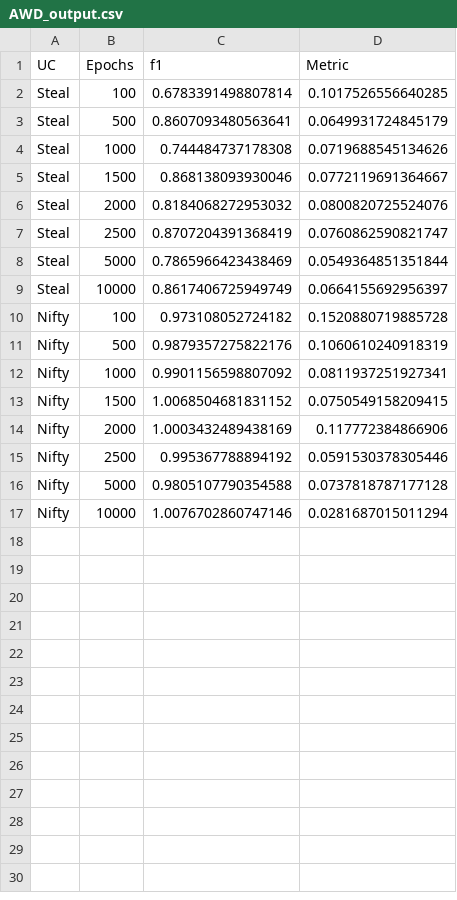
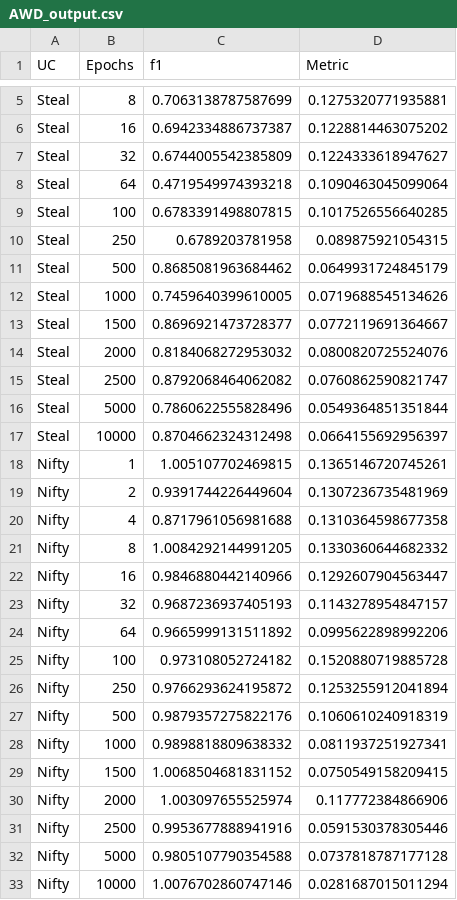
Before and after one commit to Ghaith-Shammout/A_Comprehensive_Evaluation_Framework_for_Synthetic_Time_Series_Data, a CSV file: outputs/AWD_output.csv, drawn as a sheet; only a part is shown, gaps mark what is left out; the diff covers the shown part only.

```diff
--- a/outputs/AWD_output.csv
+++ b/outputs/AWD_output.csv
@@ -2,15 +5,28 @@ UC,Epochs,f1,Metric
-Steal,100,0.6783391498807814,0.1017526556640285
-Steal,500,0.8607093480563641,0.0649931724845179
-Steal,1000,0.744484737178308,0.0719688545134626
-Steal,1500,0.868138093930046,0.0772119691364667
+Steal,8,0.7063138787587699,0.1275320771935881
+Steal,16,0.6942334886737387,0.1228814463075202
+Steal,32,0.6744005542385809,0.1224333618947627
+Steal,64,0.4719549974393218,0.1090463045099064
+Steal,100,0.6783391498807815,0.1017526556640285
+Steal,250,0.6789203781958,0.089875921054315
+Steal,500,0.8685081963684462,0.0649931724845179
+Steal,1000,0.7459640399610005,0.0719688545134626
+Steal,1500,0.8696921473728377,0.0772119691364667
 Steal,2000,0.8184068272953032,0.0800820725524076
-Steal,2500,0.8707204391368419,0.0760862590821747
-Steal,5000,0.7865966423438469,0.0549364851351844
-Steal,10000,0.8617406725949749,0.0664155692956397
+Steal,2500,0.8792068464062082,0.0760862590821747
+Steal,5000,0.7860622555828496,0.0549364851351844
+Steal,10000,0.8704662324312498,0.0664155692956397
+Nifty,1,1.005107702469815,0.1365146720745261
+Nifty,2,0.9391744226449604,0.1307236735481969
+Nifty,4,0.8717961056981688,0.1310364598677358
+Nifty,8,1.0084292144991205,0.1330360644682332
+Nifty,16,0.9846880442140966,0.1292607904563447
+Nifty,32,0.9687236937405193,0.1143278954847157
+Nifty,64,0.9665999131511892,0.0995622898992206
 Nifty,100,0.973108052724182,0.1520880719885728
+Nifty,250,0.9766293624195872,0.1253255912041894
 Nifty,500,0.9879357275822176,0.1060610240918319
-Nifty,1000,0.9901156598807092,0.0811937251927341
+Nifty,1000,0.9898818809638332,0.0811937251927341
 Nifty,1500,1.0068504681831152,0.0750549158209415
-Nifty,2000,1.0003432489438169,0.117772384866906
-Nifty,2500,0.995367788894192,0.0591530378305446
+Nifty,2000,1.003097655525974,0.117772384866906
+Nifty,2500,0.9953677888941916,0.0591530378305446
 Nifty,5000,0.9805107790354588,0.0737818787177128
```
Also changed, not shown: 3 added rows elsewhere in this file, outputs/MSAS_output.csv, outputs/TC_output.csv, 5 other files.
